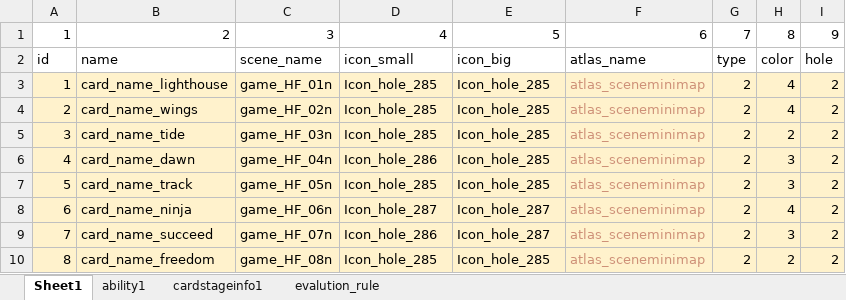
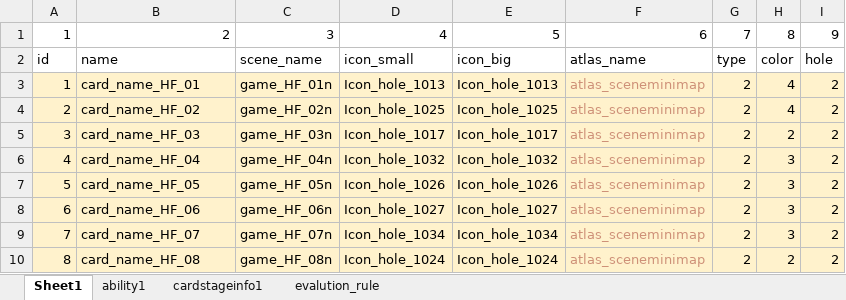
Before and after one commit to IntelHeartPrime/Gamedev_Tools, an Excel workbook: CourseCardSystem/Card/CourseCardConfig.xlsx, sheet Sheet1, drawn as a sheet; only a part is shown; values as stored, in another font and other column widths than the file's, no borders; charts and pictures not drawn; the diff names each change by its address in the sheet, - before the commit and + after, or states it on an @@ line.

```diff
--- a/CourseCardSystem/Card/CourseCardConfig.xlsx (sheet Sheet1)
+++ b/CourseCardSystem/Card/CourseCardConfig.xlsx (sheet Sheet1)
-B3: card_name_lighthouse
+B3: card_name_HF_01
-D3: Icon_hole_285
+D3: Icon_hole_1013
-E3: Icon_hole_285
+E3: Icon_hole_1013
-B4: card_name_wings
+B4: card_name_HF_02
-D4: Icon_hole_285
+D4: Icon_hole_1025
-E4: Icon_hole_285
+E4: Icon_hole_1025
-B5: card_name_tide
+B5: card_name_HF_03
-D5: Icon_hole_285
+D5: Icon_hole_1017
-E5: Icon_hole_285
+E5: Icon_hole_1017
-B6: card_name_dawn
+B6: card_name_HF_04
-D6: Icon_hole_286
+D6: Icon_hole_1032
-E6: Icon_hole_285
+E6: Icon_hole_1032
-B7: card_name_track
+B7: card_name_HF_05
-D7: Icon_hole_285
+D7: Icon_hole_1026
-E7: Icon_hole_285
+E7: Icon_hole_1026
-B8: card_name_ninja
+B8: card_name_HF_06
-D8: Icon_hole_287
+D8: Icon_hole_1027
-E8: Icon_hole_287
+E8: Icon_hole_1027
-H8: 4
+H8: 3
-B9: card_name_succeed
+B9: card_name_HF_07
-D9: Icon_hole_286
+D9: Icon_hole_1034
-E9: Icon_hole_287
+E9: Icon_hole_1034
-B10: card_name_freedom
+B10: card_name_HF_08
-D10: Icon_hole_285
+D10: Icon_hole_1024
-E10: Icon_hole_285
+E10: Icon_hole_1024
```
Also changed, not shown: sheet ability1, sheet evalution_rule, sheet cardstageinfo1, CourseCardSystem/CourseCardFramework/CourseCardSystemThink.xlsx, CourseCardSystem/Skill/SkillConfig.xlsx, 16 other files.
